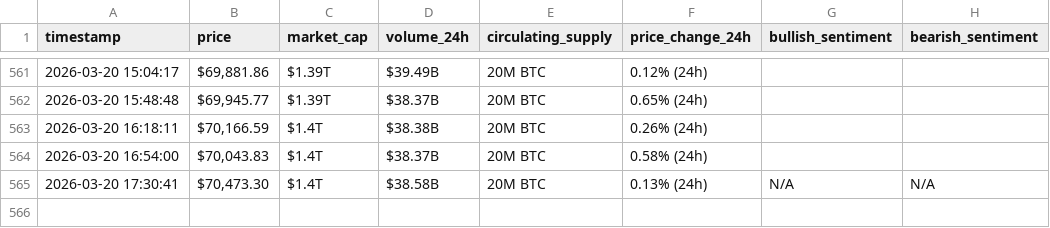
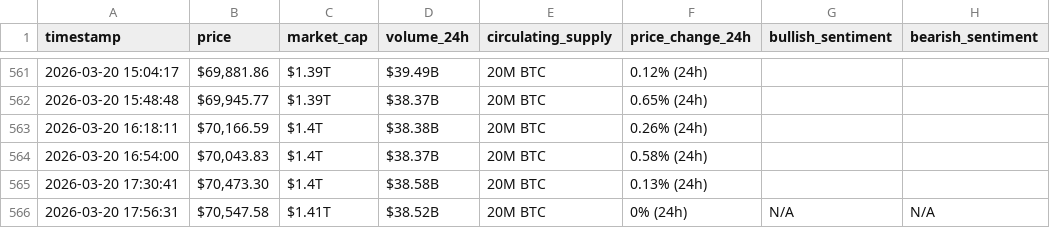
Before and after one commit to YasmineH123/webscraping-automation, a CSV file: bitcoin_hourly_data.csv, drawn as a sheet; only a part is shown, gaps mark what is left out.

```diff
--- a/bitcoin_hourly_data.csv
+++ b/bitcoin_hourly_data.csv
@@ -564,2 +564,3 @@ timestamp,price,market_cap,volume_24h,circulating_supply,price_change_24h,bullis
 2026-03-20 16:54:00,"$70,043.83",$1.4T,$38.37B,20M BTC,0.58% (24h),,
-2026-03-20 17:30:41,"$70,473.30",$1.4T,$38.58B,20M BTC,0.13% (24h),N/A,N/A
+2026-03-20 17:30:41,"$70,473.30",$1.4T,$38.58B,20M BTC,0.13% (24h),,
+2026-03-20 17:56:31,"$70,547.58",$1.41T,$38.52B,20M BTC,0% (24h),N/A,N/A
```
